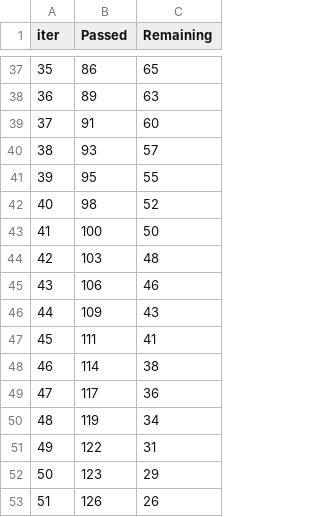
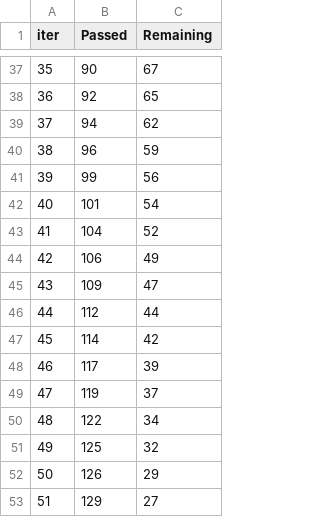
Before and after one commit to MitrofanovDmitry/study, a TSV file: practice/60 customer churn (dls)/catboost_info/time_left.tsv, drawn as a sheet; only a part is shown, gaps mark what is left out; the diff covers the shown part only.

```diff
--- a/practice/60 customer churn (dls)/catboost_info/time_left.tsv
+++ b/practice/60 customer churn (dls)/catboost_info/time_left.tsv
@@ -37,17 +37,17 @@ iter	Passed	Remaining
-35	86	65
-36	89	63
-37	91	60
-38	93	57
-39	95	55
-40	98	52
-41	100	50
-42	103	48
-43	106	46
-44	109	43
-45	111	41
-46	114	38
-47	117	36
-48	119	34
-49	122	31
-50	123	29
-51	126	26
+35	90	67
+36	92	65
+37	94	62
+38	96	59
+39	99	56
+40	101	54
+41	104	52
+42	106	49
+43	109	47
+44	112	44
+45	114	42
+46	117	39
+47	119	37
+48	122	34
+49	125	32
+50	126	29
+51	129	27
```
Also changed, not shown: 78 edited cells elsewhere in this file, practice/60 customer churn (dls)/my_submission.csv, 4 other files.
